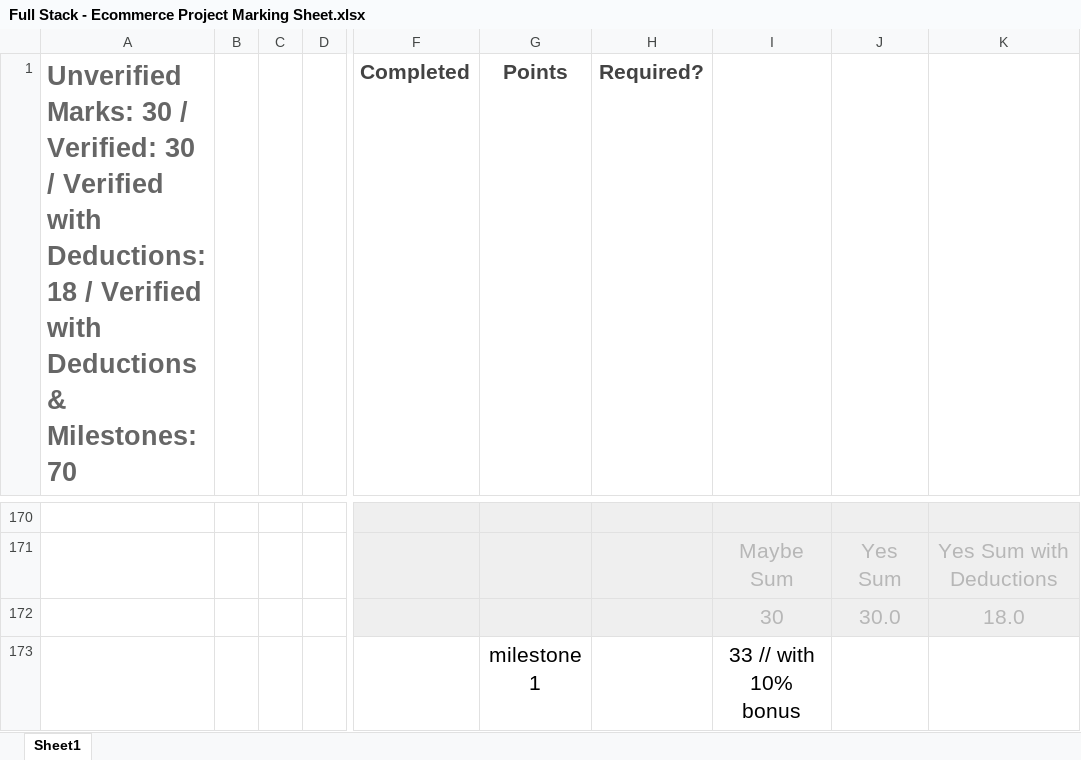
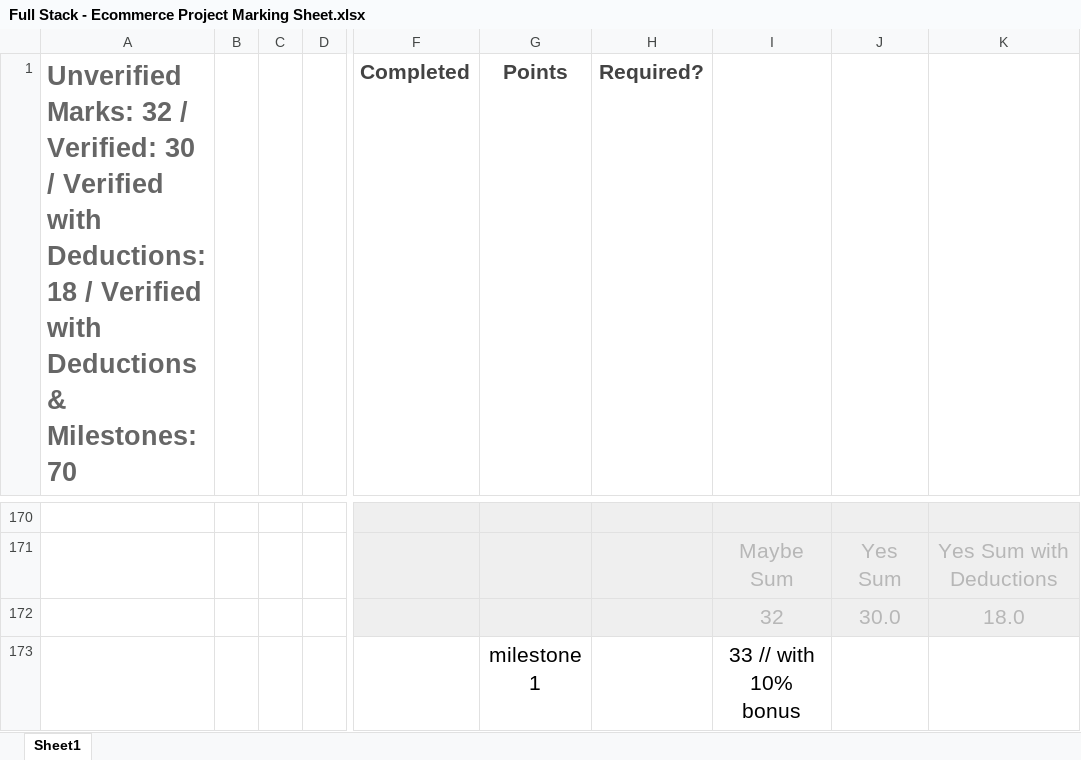
Before and after one commit to OtterCaper/EcommerceProject, an Excel workbook: Full Stack - Ecommerce Project Marking Sheet.xlsx, sheet Sheet1, drawn as a sheet; only a part is shown, gaps mark what is left out; values as stored, in another font and other column widths than the file's, no borders; conditional formats not drawn; the diff covers the shown part only; the diff names each change by its address in the sheet, - before the commit and + after, or states it on an @@ line.

```diff
--- a/Full Stack - Ecommerce Project Marking Sheet.xlsx (sheet Sheet1)
+++ b/Full Stack - Ecommerce Project Marking Sheet.xlsx (sheet Sheet1)
-A1: Unverified Marks: 30 / Verified:…
+A1: Unverified Marks: 32 / Verified:…
-I172: 30
+I172: 32
```
Also changed, not shown: 2 edited cells and cell formats elsewhere in this sheet, 3 other files.
